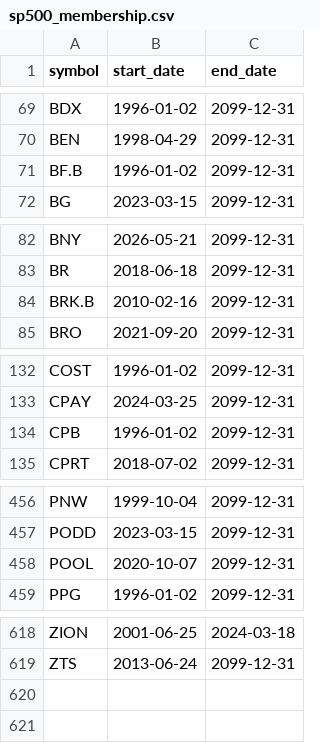
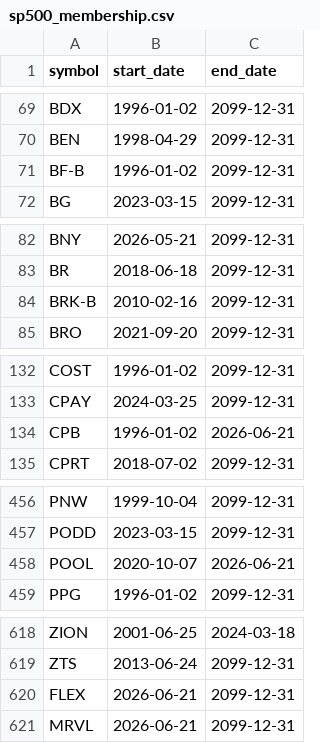
Before and after one commit to Manikanta-Reddy-Pasala/StockExperimentUS, a CSV file: src/data/symbols/sp500_membership.csv, drawn as a sheet; only a part is shown, gaps mark what is left out.

```diff
--- a/src/data/symbols/sp500_membership.csv
+++ b/src/data/symbols/sp500_membership.csv
@@ -70,3 +70,3 @@ BDX,1996-01-02,2099-12-31
 BEN,1998-04-29,2099-12-31
-BF.B,1996-01-02,2099-12-31
+BF-B,1996-01-02,2099-12-31
 BG,2023-03-15,2099-12-31
@@ -83,3 +83,3 @@ BNY,2026-05-21,2099-12-31
 BR,2018-06-18,2099-12-31
-BRK.B,2010-02-16,2099-12-31
+BRK-B,2010-02-16,2099-12-31
 BRO,2021-09-20,2099-12-31
@@ -133,3 +133,3 @@ COST,1996-01-02,2099-12-31
 CPAY,2024-03-25,2099-12-31
-CPB,1996-01-02,2099-12-31
+CPB,1996-01-02,2026-06-21
 CPRT,2018-07-02,2099-12-31
@@ -457,3 +457,3 @@ PNW,1999-10-04,2099-12-31
 PODD,2023-03-15,2099-12-31
-POOL,2020-10-07,2099-12-31
+POOL,2020-10-07,2026-06-21
 PPG,1996-01-02,2099-12-31
@@ -619 +619,3 @@ ZION,2001-06-25,2024-03-18
 ZTS,2013-06-24,2099-12-31
+FLEX,2026-06-21,2099-12-31
+MRVL,2026-06-21,2099-12-31
```
Also changed, not shown: src/data/symbols/sp500.csv, 8 other files.
